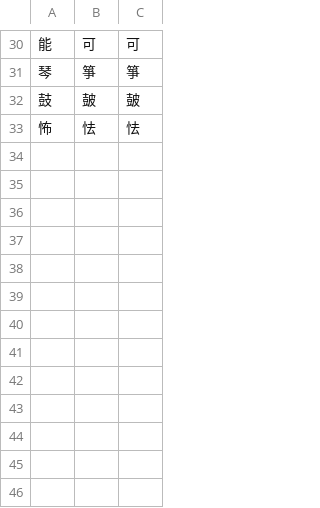
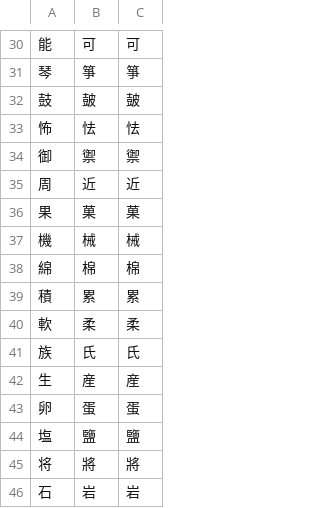
Before and after one commit to yasusho/linzklar_and_pmcp_paper_dictionary, a TSV file: VARIANTS.tsv, drawn as a sheet; only a part is shown, gaps mark what is left out.

```diff
--- a/VARIANTS.tsv
+++ b/VARIANTS.tsv
@@ -33 +33,14 @@
 怖	怯	怯
+御	禦	禦
+周	近	近
+果	菓	菓
+機	械	械
+綿	棉	棉
+積	累	累
+軟	柔	柔
+族	氏	氏
+生	産	産
+卵	蛋	蛋
+塩	鹽	鹽
+将	將	將
+石	岩	岩
```
Also changed, not shown: PRONUNCIATIONS2.tsv, 8 other files.
